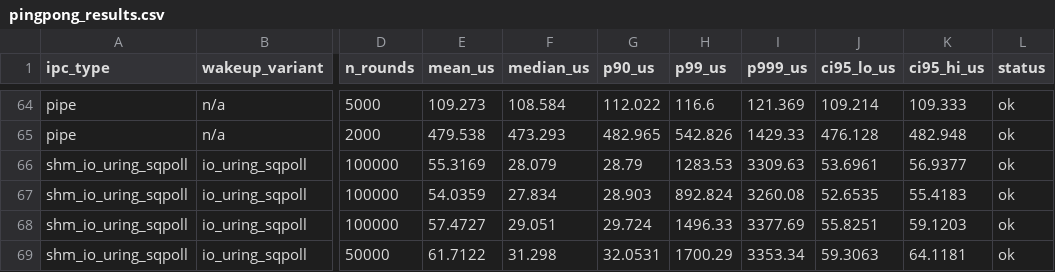
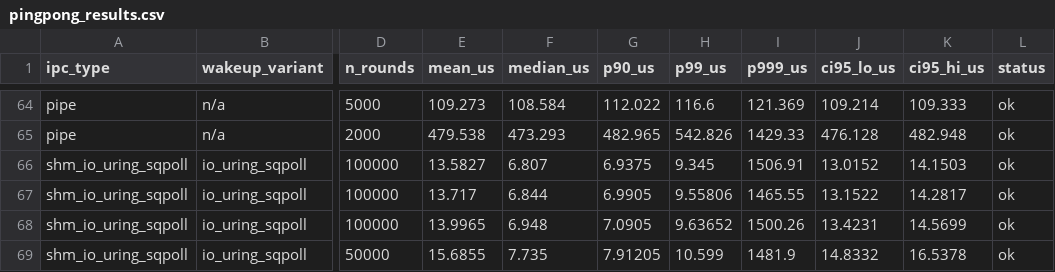
Before and after one commit to Rahul09123/io_uring-IPC, a CSV file: data/pingpong_results.csv, drawn as a sheet; only a part is shown, gaps mark what is left out; the diff covers the shown part only; the diff names each change by its address in the sheet, - before the commit and + after, or states it on an @@ line.

Commit message:
Add updated benchmark results and generated figures

```diff
--- a/data/pingpong_results.csv
+++ b/data/pingpong_results.csv
-E66 (mean_us): 55.3169
+E66 (mean_us): 13.5827
-F66 (median_us): 28.079
+F66 (median_us): 6.807
-G66 (p90_us): 28.79
+G66 (p90_us): 6.9375
-H66 (p99_us): 1283.53
+H66 (p99_us): 9.345
-I66 (p999_us): 3309.63
+I66 (p999_us): 1506.91
-J66 (ci95_lo_us): 53.6961
+J66 (ci95_lo_us): 13.0152
-K66 (ci95_hi_us): 56.9377
+K66 (ci95_hi_us): 14.1503
-E67 (mean_us): 54.0359
+E67 (mean_us): 13.717
-F67 (median_us): 27.834
+F67 (median_us): 6.844
-G67 (p90_us): 28.903
+G67 (p90_us): 6.9905
-H67 (p99_us): 892.824
+H67 (p99_us): 9.55806
-I67 (p999_us): 3260.08
+I67 (p999_us): 1465.55
-J67 (ci95_lo_us): 52.6535
+J67 (ci95_lo_us): 13.1522
-K67 (ci95_hi_us): 55.4183
+K67 (ci95_hi_us): 14.2817
-E68 (mean_us): 57.4727
+E68 (mean_us): 13.9965
-F68 (median_us): 29.051
+F68 (median_us): 6.948
-G68 (p90_us): 29.724
+G68 (p90_us): 7.0905
-H68 (p99_us): 1496.33
+H68 (p99_us): 9.63652
-I68 (p999_us): 3377.69
+I68 (p999_us): 1500.26
-J68 (ci95_lo_us): 55.8251
+J68 (ci95_lo_us): 13.4231
-K68 (ci95_hi_us): 59.1203
+K68 (ci95_hi_us): 14.5699
-E69 (mean_us): 61.7122
+E69 (mean_us): 15.6855
-F69 (median_us): 31.298
+F69 (median_us): 7.735
-G69 (p90_us): 32.0531
+G69 (p90_us): 7.91205
-H69 (p99_us): 1700.29
+H69 (p99_us): 10.599
-I69 (p999_us): 3353.34
+I69 (p999_us): 1481.9
-J69 (ci95_lo_us): 59.3063
+J69 (ci95_lo_us): 14.8332
-K69 (ci95_hi_us): 64.1181
+K69 (ci95_hi_us): 16.5378
```
Also changed, not shown: 28 edited cells elsewhere in this file, 3 other files.
